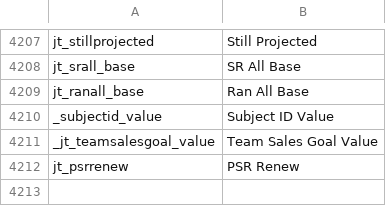
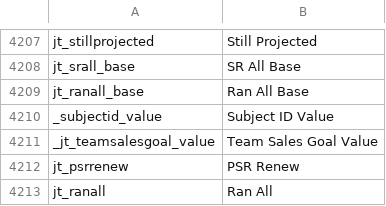
Before and after one commit to preston-reynolds/M-aids, a CSV file: Dynamics 365 Column Renaming.csv, drawn as a sheet; only a part is shown, gaps mark what is left out.

Commit message:
Update Dynamics 365 Column Renaming.csv

```diff
--- a/Dynamics 365 Column Renaming.csv
+++ b/Dynamics 365 Column Renaming.csv
@@ -4212 +4212,2 @@ _jt_teamsalesgoal_value,Team Sales Goal Value
 jt_psrrenew,PSR Renew
+jt_ranall,Ran All
```
